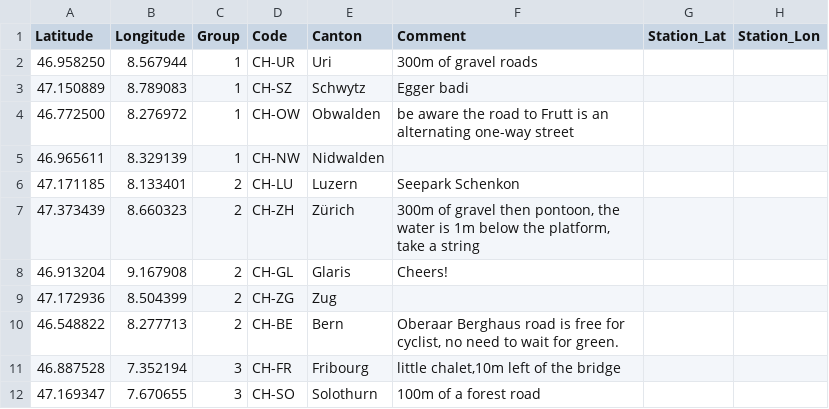
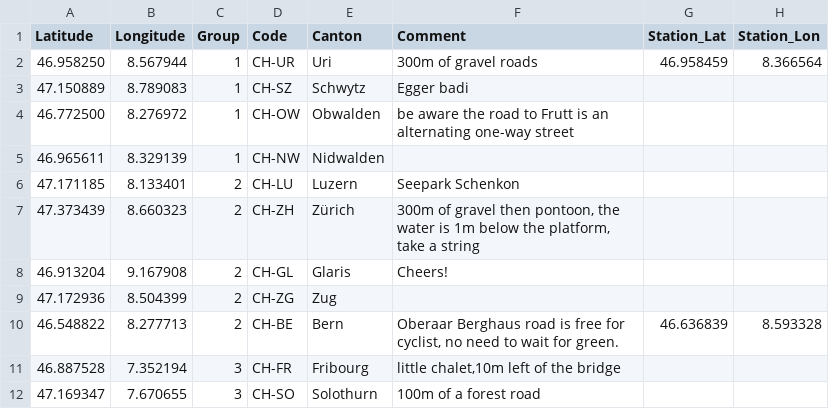
Before and after one commit to foesi/such_route, a CSV file: checkpoints.csv, drawn as a sheet; only a part is shown.

Commit message:
Add stations to some checkpoints

```diff
--- a/checkpoints.csv
+++ b/checkpoints.csv
@@ -1,3 +1,3 @@
 "Latitude";"Longitude";"Group";"Code";"Canton";"Comment";"Station_Lat";"Station_Lon"
-46.958250;8.567944;"1";"CH-UR";"Uri";"300m of gravel roads";;
+46.958250;8.567944;"1";"CH-UR";"Uri";"300m of gravel roads";46.958459;8.366564
 47.150889;8.789083;"1";"CH-SZ";"Schwytz";"Egger badi";;
@@ -9,3 +9,3 @@
 47.172936;8.504399;"2";"CH-ZG";"Zug";"";;
-46.548822;8.277713;"2";"CH-BE";"Bern";"Oberaar Berghaus road is free for cyclist, no need to wait for green.";;
+46.548822;8.277713;"2";"CH-BE";"Bern";"Oberaar Berghaus road is free for cyclist, no need to wait for green.";46.636839;8.593328
 46.887528;7.352194;"3";"CH-FR";"Fribourg";"little chalet,10m  left of the bridge";;
```
